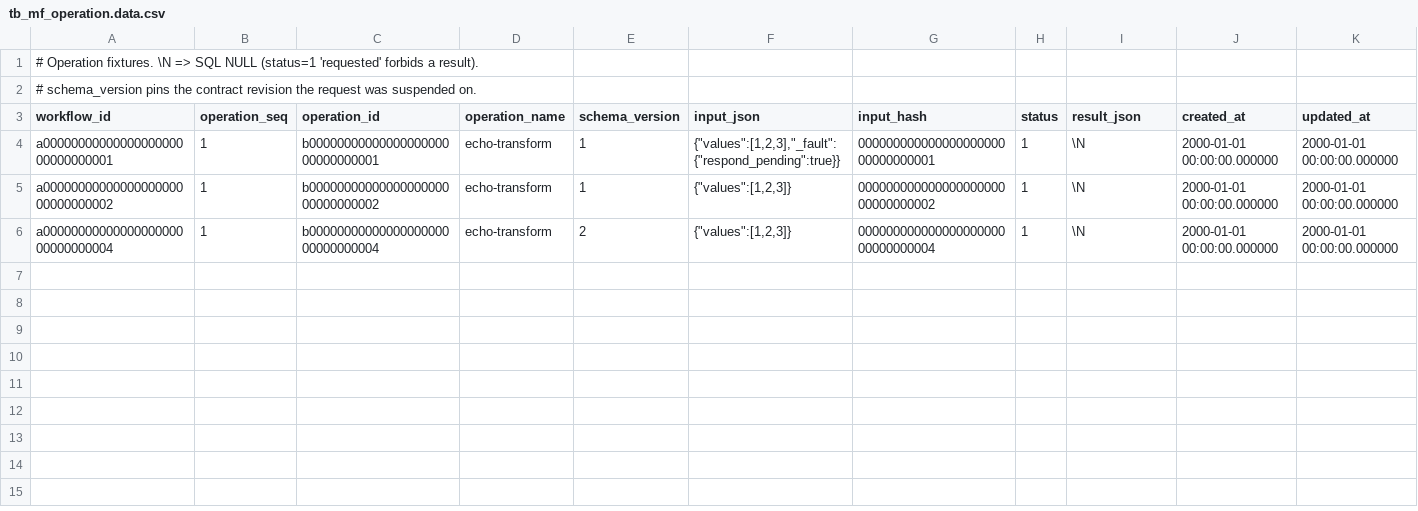
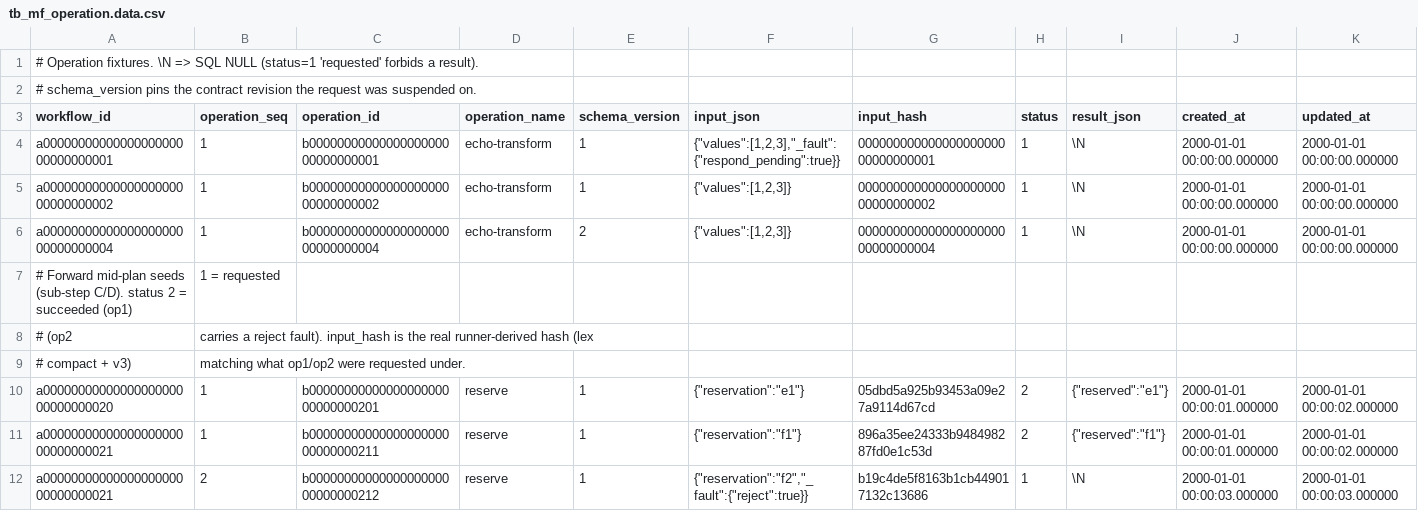
Before and after one commit to drift-foundation/drift-workflows, a CSV file: microflows/db/scenarios/coordinator-fixtures/tb_mf_operation.data.csv, drawn as a sheet; the diff names each change by its address in the sheet, - before the commit and + after, or states it on an @@ line.

```diff
--- a/microflows/db/scenarios/coordinator-fixtures/tb_mf_operation.data.csv
+++ b/microflows/db/scenarios/coordinator-fixtures/tb_mf_operation.data.csv
+row 7: # Forward mid-plan seeds (sub-step C/D). status 2 = succeeded (op1) | 1 = requested
+row 8: # (op2 | carries a reject fault). input_hash is the real runner-derived hash (lex
+row 9: # compact + v3) | matching what op1/op2 were requested under.
+row 10: a0000000000000000000000000000020 | 1 | b0000000000000000000000000000201 | reserve | 1 | {"reservation":"e1"} | 05dbd5a925b93453a09e27a9114d67cd | 2 | {"reserved":"e1"} | 2000-01-01 00:00:01.000000 | 2000-01-01 00:00:02.000000
+row 11: a0000000000000000000000000000021 | 1 | b0000000000000000000000000000211 | reserve | 1 | {"reservation":"f1"} | 896a35ee24333b948498287fd0e1c53d | 2 | {"reserved":"f1"} | 2000-01-01 00:00:01.000000 | 2000-01-01 00:00:02.000000
+row 12: a0000000000000000000000000000021 | 2 | b0000000000000000000000000000212 | reserve | 1 | {"reservation":"f2","_fault":{"reject":true}} | b19c4de5f8163b1cb449017132c13686 | 1 | \N | 2000-01-01 00:00:03.000000 | 2000-01-01 00:00:03.000000
```
Also changed, not shown: microflows/db/scenarios/coordinator-fixtures/tb_mf_workflow.data.csv, microflows/db/scenarios/coordinator-fixtures/tb_mf_workflow_checkpoint.data.csv, 13 other files.
